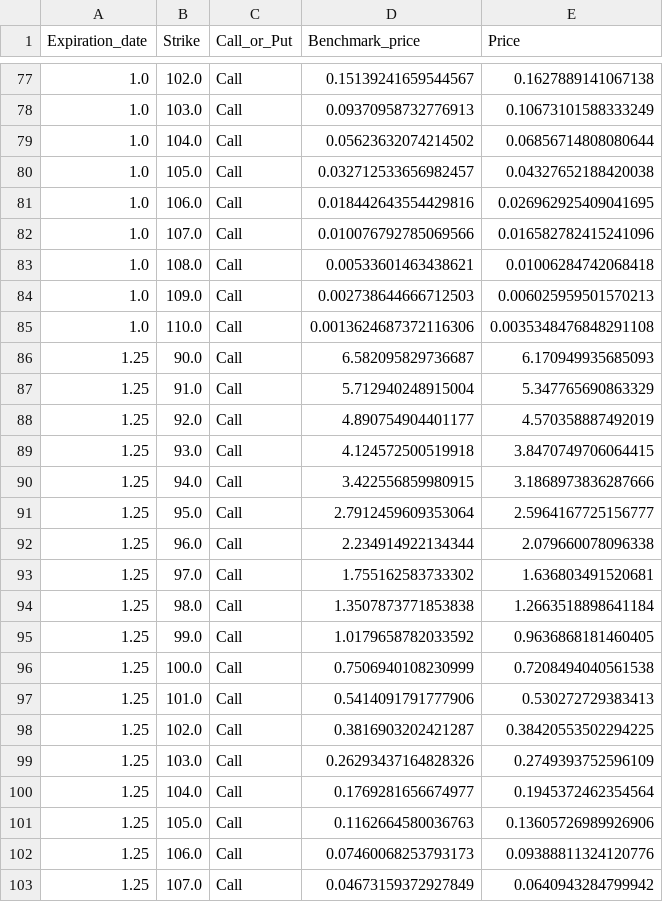
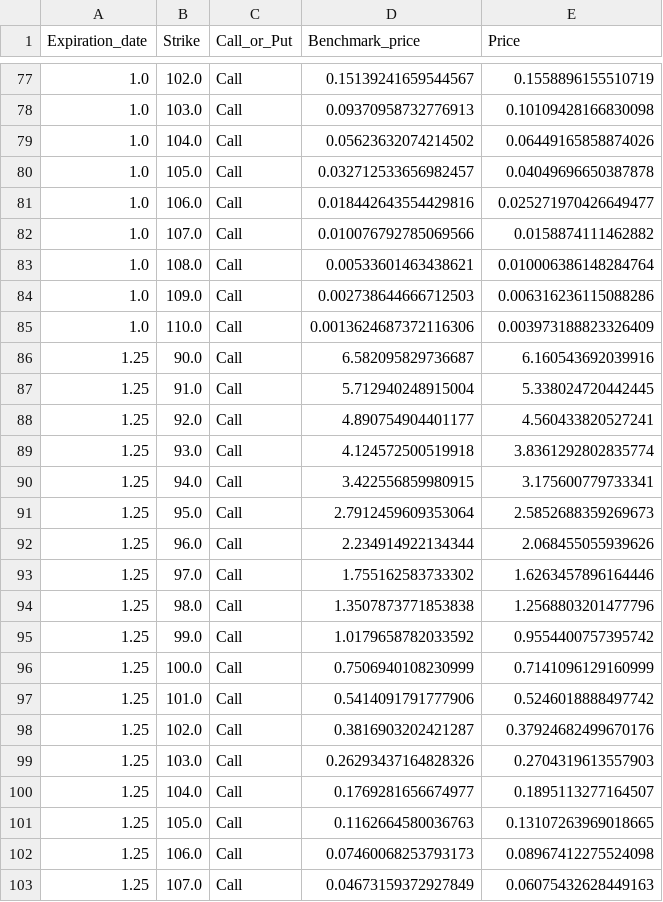
Before and after one commit to MaciejRola/neuralSDE, a CSV file: StandardApproach/Data/Options_results.csv, drawn as a sheet; only a part is shown, gaps mark what is left out; the diff covers the shown part only.

```diff
--- a/StandardApproach/Data/Options_results.csv
+++ b/StandardApproach/Data/Options_results.csv
@@ -77,27 +77,27 @@ Expiration_date,Strike,Call_or_Put,Benchmark_price,Price
-1.0,102.0,Call,0.15139241659544567,0.1627889141067138
-1.0,103.0,Call,0.09370958732776913,0.10673101588333249
-1.0,104.0,Call,0.05623632074214502,0.06856714808080644
-1.0,105.0,Call,0.032712533656982457,0.04327652188420038
-1.0,106.0,Call,0.018442643554429816,0.026962925409041695
-1.0,107.0,Call,0.010076792785069566,0.016582782415241096
-1.0,108.0,Call,0.00533601463438621,0.01006284742068418
-1.0,109.0,Call,0.002738644666712503,0.006025959501570213
-1.0,110.0,Call,0.0013624687372116306,0.0035348476848291108
-1.25,90.0,Call,6.582095829736687,6.170949935685093
-1.25,91.0,Call,5.712940248915004,5.347765690863329
-1.25,92.0,Call,4.890754904401177,4.570358887492019
-1.25,93.0,Call,4.124572500519918,3.8470749706064415
-1.25,94.0,Call,3.422556859980915,3.1868973836287666
-1.25,95.0,Call,2.7912459609353064,2.5964167725156777
-1.25,96.0,Call,2.234914922134344,2.079660078096338
-1.25,97.0,Call,1.755162583733302,1.636803491520681
-1.25,98.0,Call,1.3507873771853838,1.2663518898641184
-1.25,99.0,Call,1.0179658782033592,0.9636868181460405
-1.25,100.0,Call,0.7506940108230999,0.7208494040561538
-1.25,101.0,Call,0.5414091791777906,0.530272729383413
-1.25,102.0,Call,0.3816903202421287,0.38420553502294225
-1.25,103.0,Call,0.26293437164828326,0.2749393752596109
-1.25,104.0,Call,0.1769281656674977,0.1945372462354564
-1.25,105.0,Call,0.1162664580036763,0.13605726989926906
-1.25,106.0,Call,0.07460068253793173,0.09388811324120776
-1.25,107.0,Call,0.04673159372927849,0.0640943284799942
+1.0,102.0,Call,0.15139241659544567,0.1558896155510719
+1.0,103.0,Call,0.09370958732776913,0.10109428166830098
+1.0,104.0,Call,0.05623632074214502,0.06449165858874026
+1.0,105.0,Call,0.032712533656982457,0.04049696650387878
+1.0,106.0,Call,0.018442643554429816,0.025271970426649477
+1.0,107.0,Call,0.010076792785069566,0.0158874111462882
+1.0,108.0,Call,0.00533601463438621,0.010006386148284764
+1.0,109.0,Call,0.002738644666712503,0.006316236115088286
+1.0,110.0,Call,0.0013624687372116306,0.003973188823326409
+1.25,90.0,Call,6.582095829736687,6.160543692039916
+1.25,91.0,Call,5.712940248915004,5.338024720442445
+1.25,92.0,Call,4.890754904401177,4.560433820527241
+1.25,93.0,Call,4.124572500519918,3.8361292802835774
+1.25,94.0,Call,3.422556859980915,3.175600779733341
+1.25,95.0,Call,2.7912459609353064,2.5852688359269673
+1.25,96.0,Call,2.234914922134344,2.068455055939626
+1.25,97.0,Call,1.755162583733302,1.6263457896164446
+1.25,98.0,Call,1.3507873771853838,1.2568803201477796
+1.25,99.0,Call,1.0179658782033592,0.9554400757395742
+1.25,100.0,Call,0.7506940108230999,0.7141096129160999
+1.25,101.0,Call,0.5414091791777906,0.5246018888497742
+1.25,102.0,Call,0.3816903202421287,0.37924682499670176
+1.25,103.0,Call,0.26293437164828326,0.2704319613557903
+1.25,104.0,Call,0.1769281656674977,0.1895113277164507
+1.25,105.0,Call,0.1162664580036763,0.13107263969018665
+1.25,106.0,Call,0.07460068253793173,0.08967412275524098
+1.25,107.0,Call,0.04673159372927849,0.06075432628449163
```
Also changed, not shown: 133 edited cells elsewhere in this file, 14 other files.
